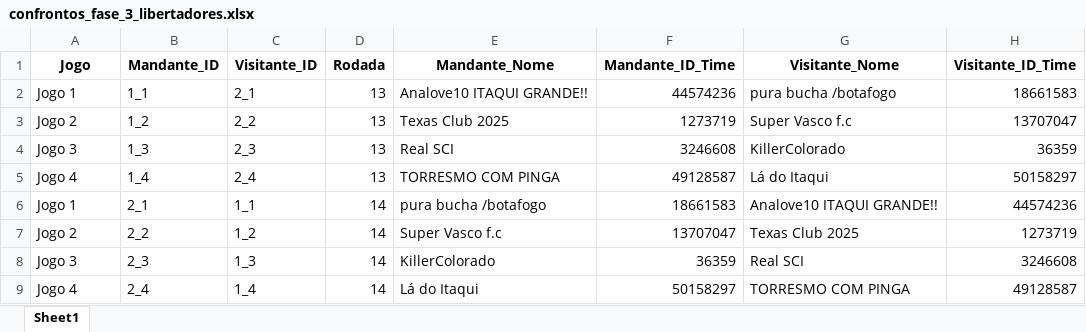
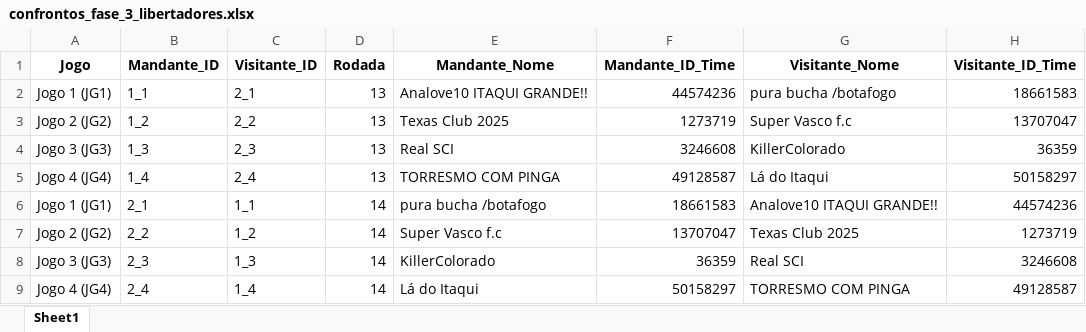
Before and after one commit to FernandoBC23/cartola_fbc, an Excel workbook: libertadores/datasets_liberta/confrontos_fase_3_libertadores.xlsx, sheet Sheet1, drawn as a sheet; values as stored, in another font and other column widths than the file's, no borders; the diff names each change by its address in the sheet, - before the commit and + after, or states it on an @@ line.

```diff
--- a/libertadores/datasets_liberta/confrontos_fase_3_libertadores.xlsx (sheet Sheet1)
+++ b/libertadores/datasets_liberta/confrontos_fase_3_libertadores.xlsx (sheet Sheet1)
-A2 (Jogo): Jogo 1
+A2 (Jogo): Jogo 1 (JG1)
-A3 (Jogo): Jogo 2
+A3 (Jogo): Jogo 2 (JG2)
-A4 (Jogo): Jogo 3
+A4 (Jogo): Jogo 3 (JG3)
-A5 (Jogo): Jogo 4
+A5 (Jogo): Jogo 4 (JG4)
-A6 (Jogo): Jogo 1
+A6 (Jogo): Jogo 1 (JG1)
-A7 (Jogo): Jogo 2
+A7 (Jogo): Jogo 2 (JG2)
-A8 (Jogo): Jogo 3
+A8 (Jogo): Jogo 3 (JG3)
-A9 (Jogo): Jogo 4
+A9 (Jogo): Jogo 4 (JG4)
```
Also changed, not shown: libertadores/datasets_liberta/classificacao_por_grupo_fase_3.xlsx, libertadores/datasets_liberta/resultados_fase_3.xlsx, 12 other files.
